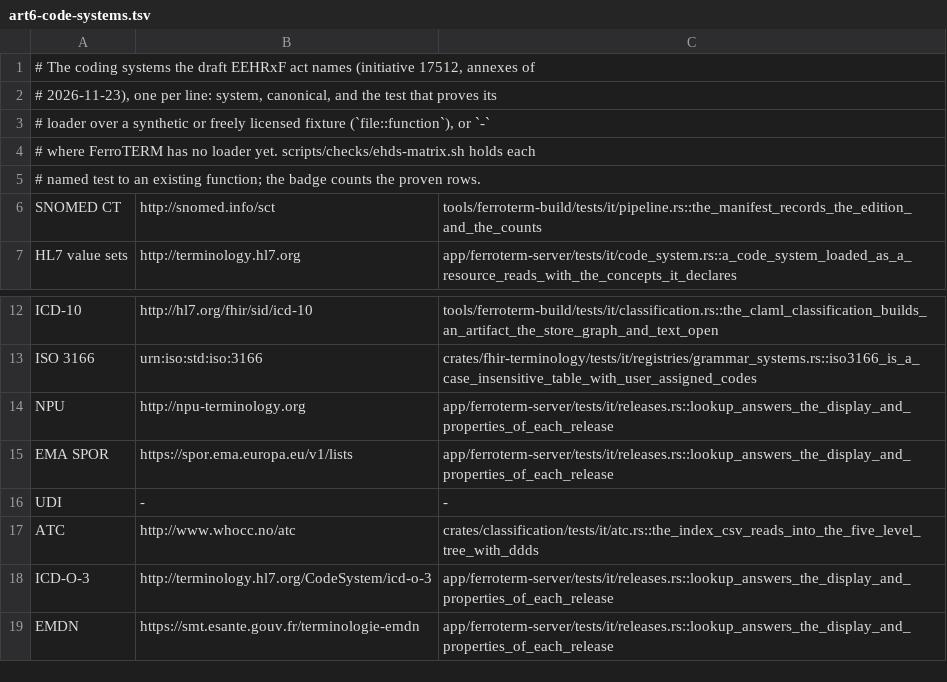
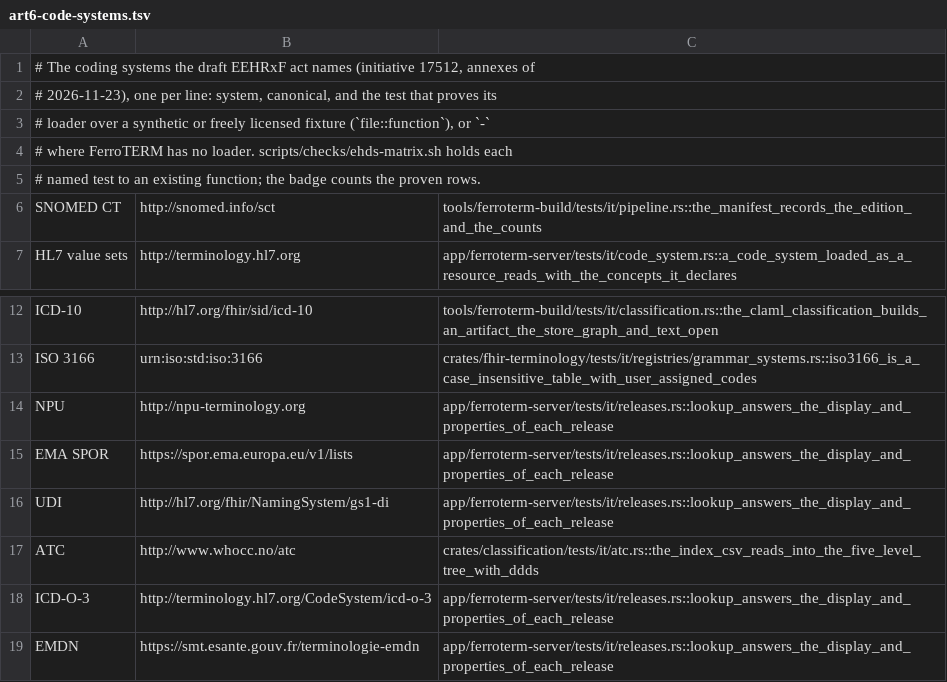
Before and after one commit to FerroHEALTH/FerroTERM, a TSV file: conformance/ehds/art6-code-systems.tsv, drawn as a sheet; only a part is shown, gaps mark what is left out.

Commit message:
feat(conformance): the Art 6 matrix counts the UDI loader, 16 of 16 (#1284)

```diff
--- a/conformance/ehds/art6-code-systems.tsv
+++ b/conformance/ehds/art6-code-systems.tsv
@@ -3,3 +3,3 @@
 # loader over a synthetic or freely licensed fixture (`file::function`), or `-`
-# where FerroTERM has no loader yet. scripts/checks/ehds-matrix.sh holds each
+# where FerroTERM has no loader. scripts/checks/ehds-matrix.sh holds each
 # named test to an existing function; the badge counts the proven rows.
@@ -15,3 +15,3 @@ NPU	http://npu-terminology.org	app/ferroterm-server/tests/it/releases.rs::lookup
 EMA SPOR	https://spor.ema.europa.eu/v1/lists	app/ferroterm-server/tests/it/releases.rs::lookup_answers_the_display_and_properties_of_each_release
-UDI	-	-
+UDI	http://hl7.org/fhir/NamingSystem/gs1-di	app/ferroterm-server/tests/it/releases.rs::lookup_answers_the_display_and_properties_of_each_release
 ATC	http://www.whocc.no/atc	crates/classification/tests/it/atc.rs::the_index_csv_reads_into_the_five_level_tree_with_ddds
```
Also changed, not shown: 1 other file.
